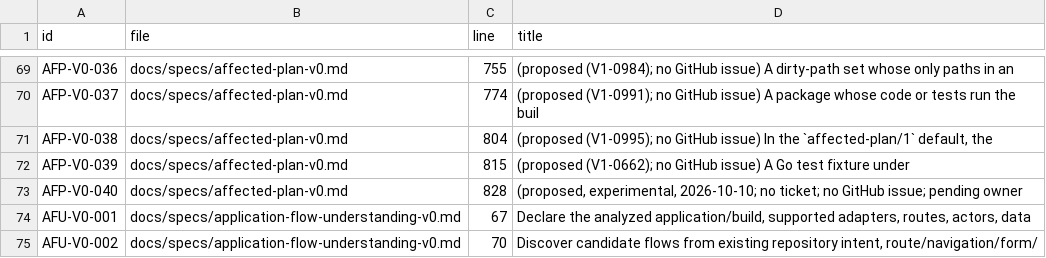
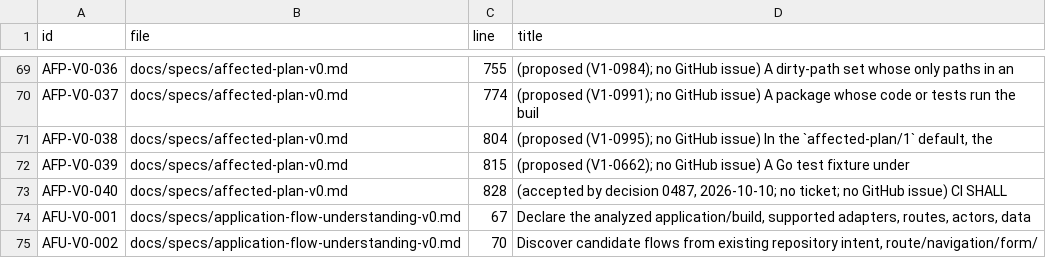
Before and after one commit to beamfall/corvint, a TSV file: docs/specs/REQUIREMENTS.tsv, drawn as a sheet; only a part is shown, gaps mark what is left out.

Commit message:
docs: accept AFP-V0-040 shard cost drift report (decision 0487)
Owner approval in chat, 2026-10-10. Intent only; hosted behaviour stays
NOT_OBSERVED.

```diff
--- a/docs/specs/REQUIREMENTS.tsv
+++ b/docs/specs/REQUIREMENTS.tsv
@@ -72,3 +72,3 @@ AFP-V0-038	docs/specs/affected-plan-v0.md	804	(proposed (V1-0995); no GitHub iss
 AFP-V0-039	docs/specs/affected-plan-v0.md	815	(proposed (V1-0662); no GitHub issue) A Go test fixture under
-AFP-V0-040	docs/specs/affected-plan-v0.md	828	(proposed, experimental, 2026-10-10; no ticket; no GitHub issue; pending owner
+AFP-V0-040	docs/specs/affected-plan-v0.md	828	(accepted by decision 0487, 2026-10-10; no ticket; no GitHub issue) CI SHALL
 AFU-V0-001	docs/specs/application-flow-understanding-v0.md	67	Declare the analyzed application/build, supported adapters, routes, actors, data
```
Also changed, not shown: 6 other files.
